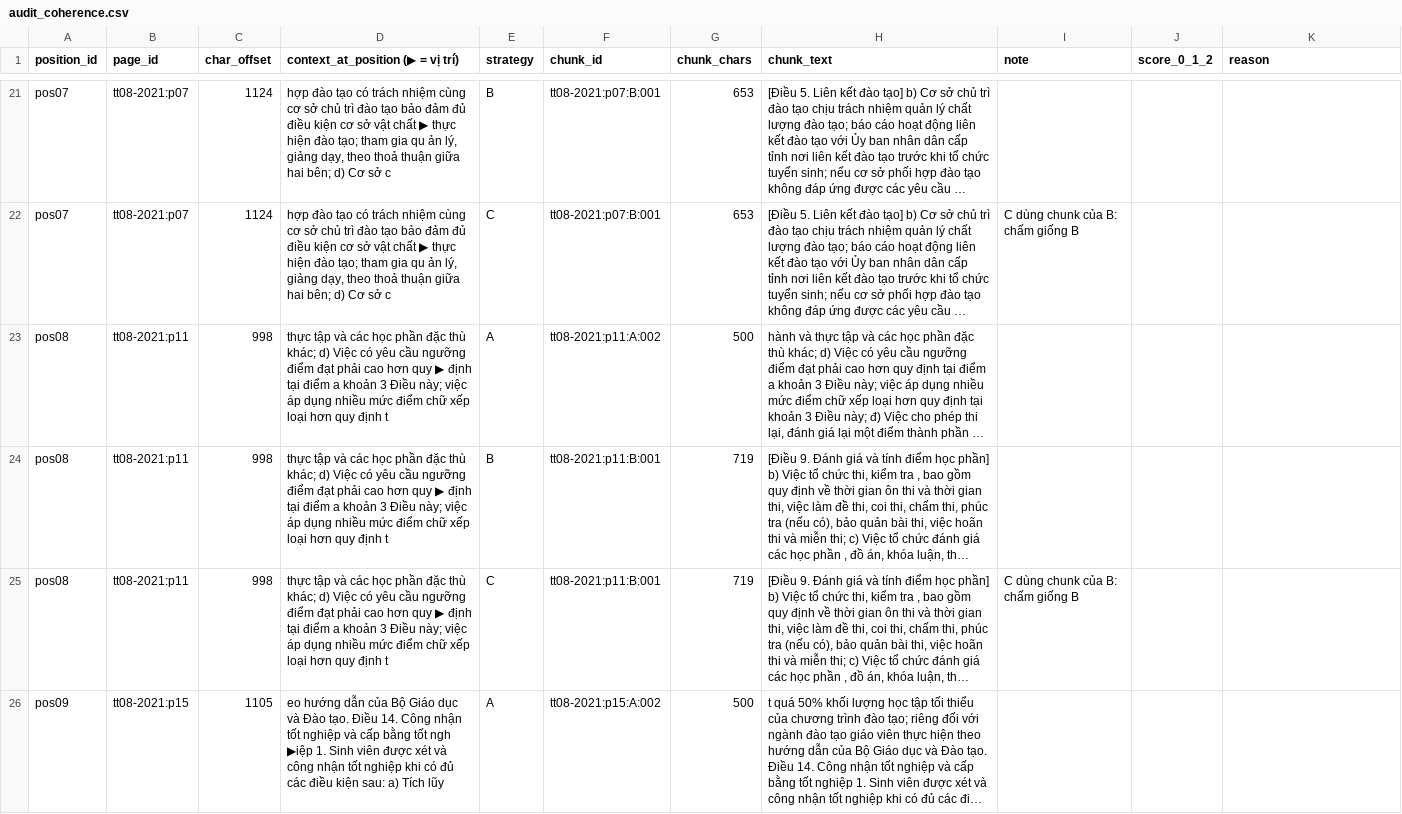
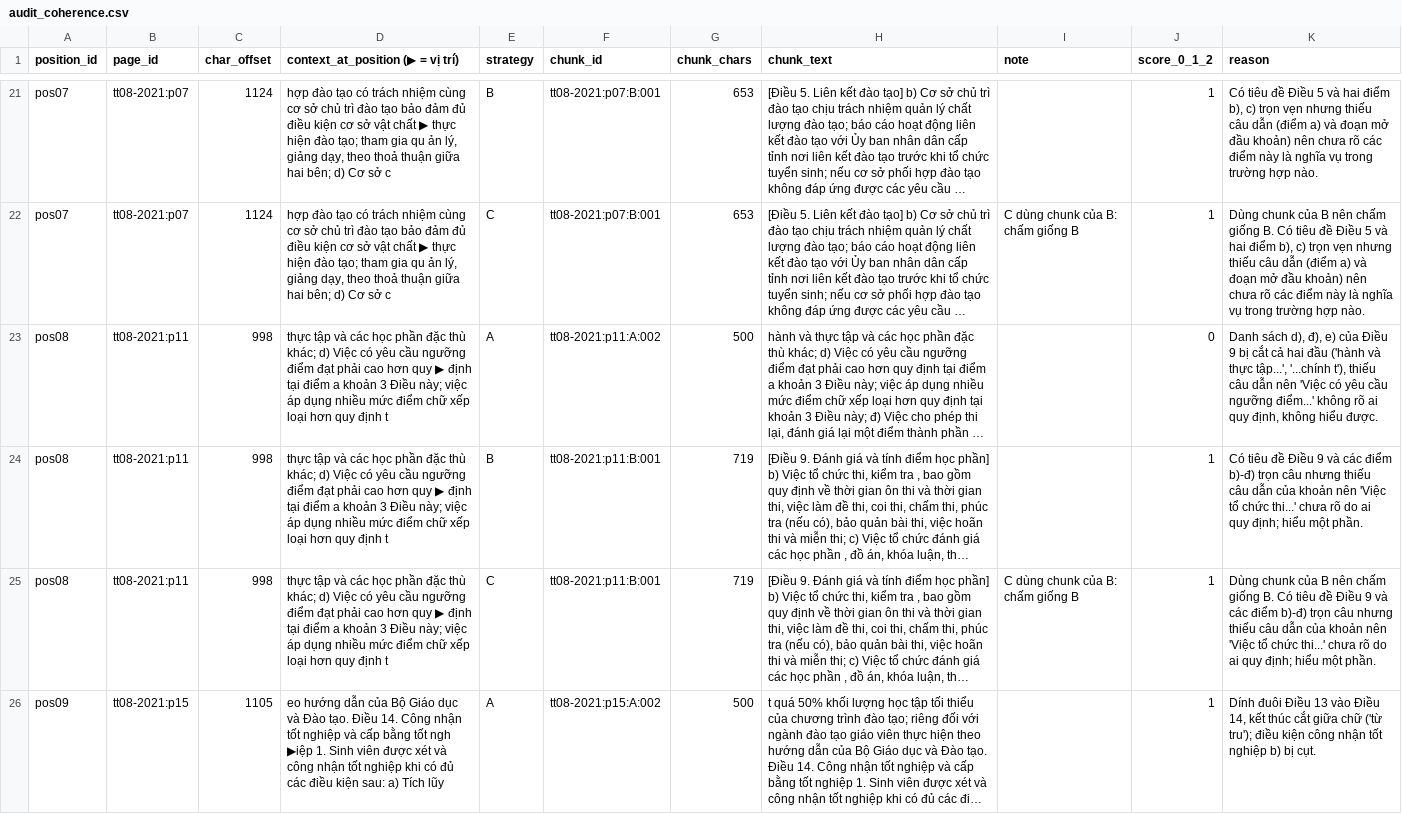
Before and after one commit to Minh8246/K5-L3A-DAY06-VuQuangMinh-2A202603657-DataIngestion, a CSV file: starter/results/audit_coherence.csv, drawn as a sheet; only a part is shown, gaps mark what is left out; long unchanged cells end in …; the diff covers the shown part only; the diff names each change by its address in the sheet, - before the commit and + after, or states it on an @@ line.

```diff
--- a/starter/results/audit_coherence.csv
+++ b/starter/results/audit_coherence.csv
-J21:J22 (score_0_1_2): (empty)
+J21:J22 (score_0_1_2): 1
-K21 (reason): (empty)
+K21 (reason): Có tiêu đề Điều 5 và hai điểm b), c) trọn vẹn nhưng thiếu câu dẫn (điểm a) và đoạn mở đầu khoản) nên chưa rõ các điểm này là nghĩa vụ trong trường hợp nào.
-K22 (reason): (empty)
+K22 (reason): Dùng chunk của B nên chấm giống B. Có tiêu đề Điều 5 và hai điểm b), c) trọn vẹn nhưng thiếu câu dẫn (điểm a) và đoạn mở đầu khoản) nên chưa rõ các điểm này là nghĩa vụ trong trường hợp nào.
-J23 (score_0_1_2): (empty)
+J23 (score_0_1_2): 0
-K23 (reason): (empty)
+K23 (reason): Danh sách d), đ), e) của Điều 9 bị cắt cả hai đầu ('hành và thực tập...', '...chính t'), thiếu câu dẫn nên 'Việc có yêu cầu ngưỡng điểm...' không rõ ai quy định, không hiểu được.
-J24:J26 (score_0_1_2): (empty)
+J24:J26 (score_0_1_2): 1
-K24 (reason): (empty)
+K24 (reason): Có tiêu đề Điều 9 và các điểm b)-đ) trọn câu nhưng thiếu câu dẫn của khoản nên 'Việc tổ chức thi...' chưa rõ do ai quy định; hiểu một phần.
-K25 (reason): (empty)
+K25 (reason): Dùng chunk của B nên chấm giống B. Có tiêu đề Điều 9 và các điểm b)-đ) trọn câu nhưng thiếu câu dẫn của khoản nên 'Việc tổ chức thi...' chưa rõ do ai quy định; hiểu một phần.
-K26 (reason): (empty)
+K26 (reason): Dính đuôi Điều 13 vào Điều 14, kết thúc cắt giữa chữ ('từ tru'); điều kiện công nhận tốt nghiệp b) bị cụt.
```
Also changed, not shown: 48 edited cells elsewhere in this file, starter/results/audit_grounding.csv, starter/results/audit_metadata.csv, 5 other files.
